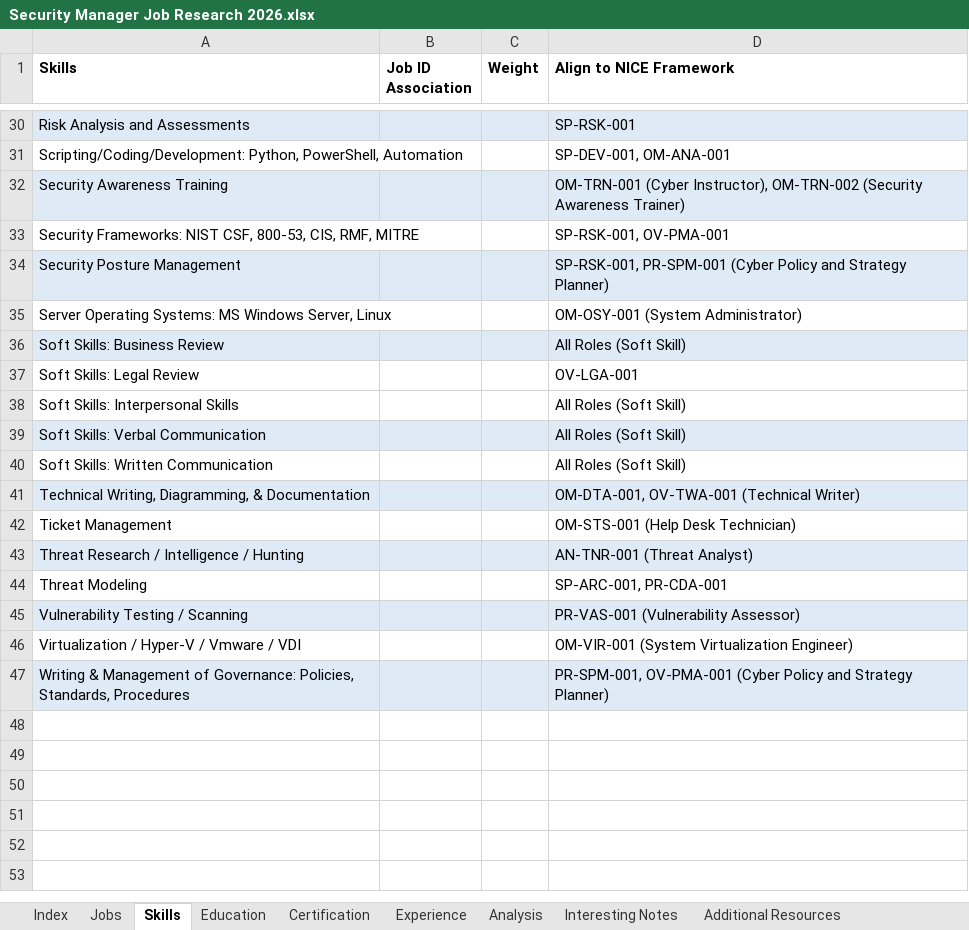
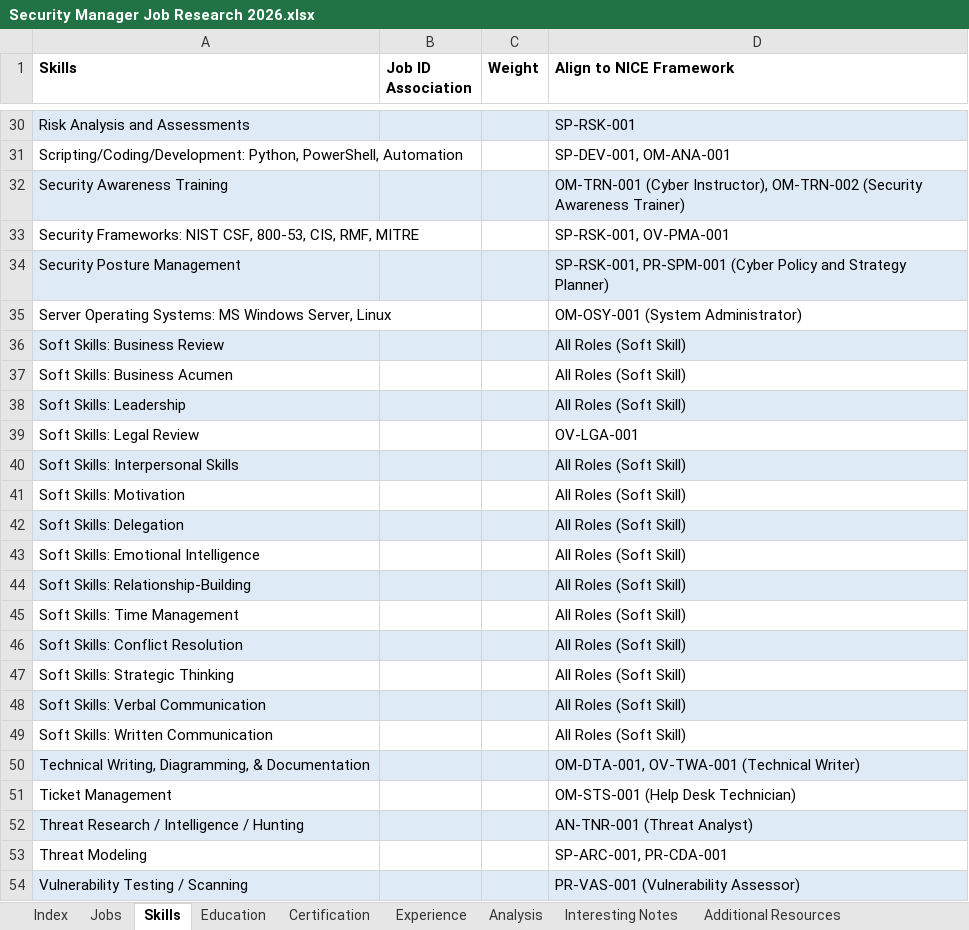
Before and after one commit to bvoris/mentorship-roleresearch, an Excel workbook: 2026/Security Manager Job Research 2026.xlsx, sheet Skills, drawn as a sheet; only a part is shown, gaps mark what is left out; the shorter side is filled out with more unchanged rows; values as stored, in another font and other column widths than the file's, no borders; charts and pictures not drawn; addresses are those after the commit; the diff names each change by its address in the sheet, - before the commit and + after, or states it on an @@ line.

Commit message:
Add files via upload

```diff
--- a/2026/Security Manager Job Research 2026.xlsx (sheet Skills)
+++ b/2026/Security Manager Job Research 2026.xlsx (sheet Skills)
+row 37: Soft Skills: Business Acumen |  |  | All Roles (Soft Skill)
+row 38: Soft Skills: Leadership |  |  | All Roles (Soft Skill)
-A40:D40 fill: none
+A40:D40 fill: #DEEBF7
+row 41: Soft Skills: Motivation |  |  | All Roles (Soft Skill)
+row 42: Soft Skills: Delegation |  |  | All Roles (Soft Skill)
+row 43: Soft Skills: Emotional Intelligence |  |  | All Roles (Soft Skill)
+row 44: Soft Skills: Relationship-Building |  |  | All Roles (Soft Skill)
+row 45: Soft Skills: Time Management |  |  | All Roles (Soft Skill)
+row 46: Soft Skills: Conflict Resolution |  |  | All Roles (Soft Skill)
+row 47: Soft Skills: Strategic Thinking |  |  | All Roles (Soft Skill)
```
Also changed, not shown: charts or pictures.
